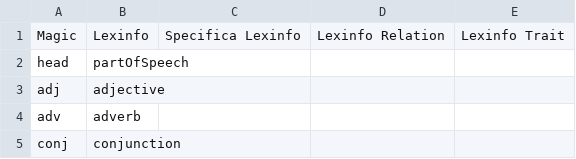
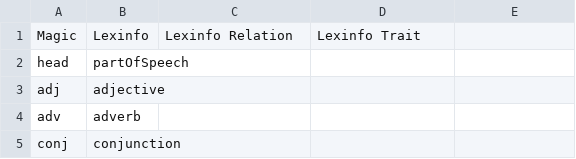
Before and after one commit to klab-ilc-cnr/Tables-for-mapping-of-Italian-lexicon-CompL-it, a CSV file: Magic_Pos.csv, drawn as a sheet; only a part is shown.

Commit message:
Update Magic_Pos.csv

```diff
--- a/Magic_Pos.csv
+++ b/Magic_Pos.csv
@@ -1,2 +1,2 @@
- Magic,Lexinfo,Specifica Lexinfo,Lexinfo Relation, Lexinfo Trait
+ Magic,Lexinfo, Lexinfo Relation, Lexinfo Trait
 head,partOfSpeech,,,
```
